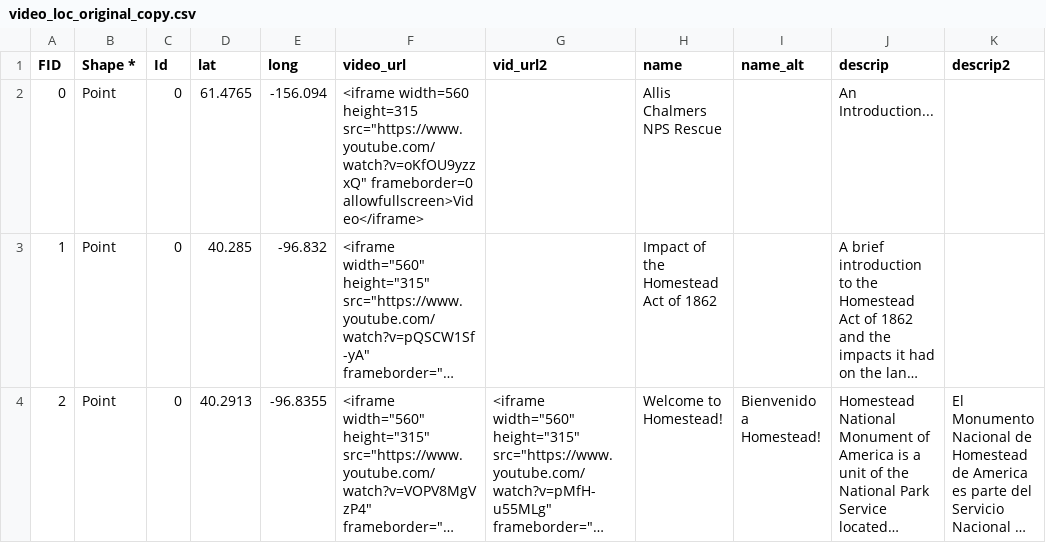
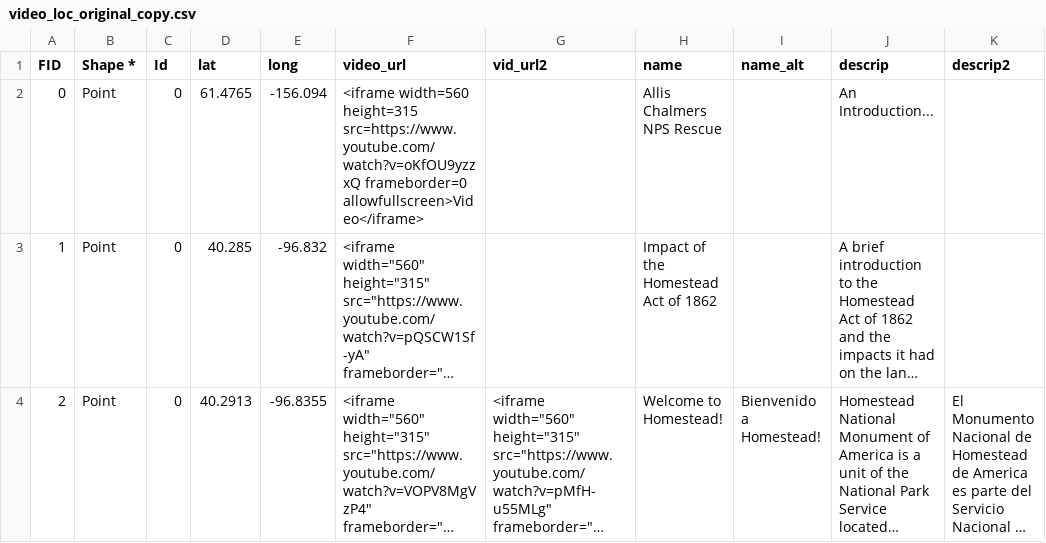
Before and after one commit to HomesteadMap/allis_chalmers, a CSV file: video_loc_original_copy.csv, drawn as a sheet; long unchanged cells end in …; the diff names each change by its address in the sheet, - before the commit and + after, or states it on an @@ line.

Commit message:
Update video_loc_original_copy.csv

```diff
--- a/video_loc_original_copy.csv
+++ b/video_loc_original_copy.csv
-F2 (video_url): …width=560 height=315 src="https://www.youtube.com/watch?v=oKfOU9yzzxQ" frameborder=0 allowfullscreen>Video</iframe>
+F2 (video_url): …width=560 height=315 src=https://www.youtube.com/watch?v=oKfOU9yzzxQ frameborder=0 allowfullscreen>Video</iframe>
```
